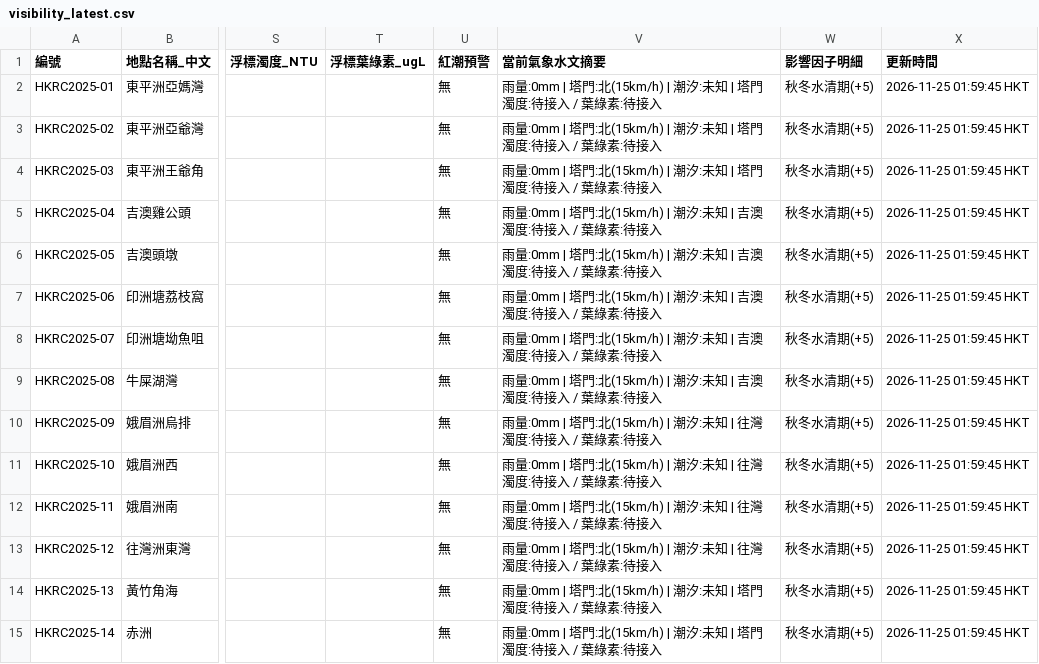
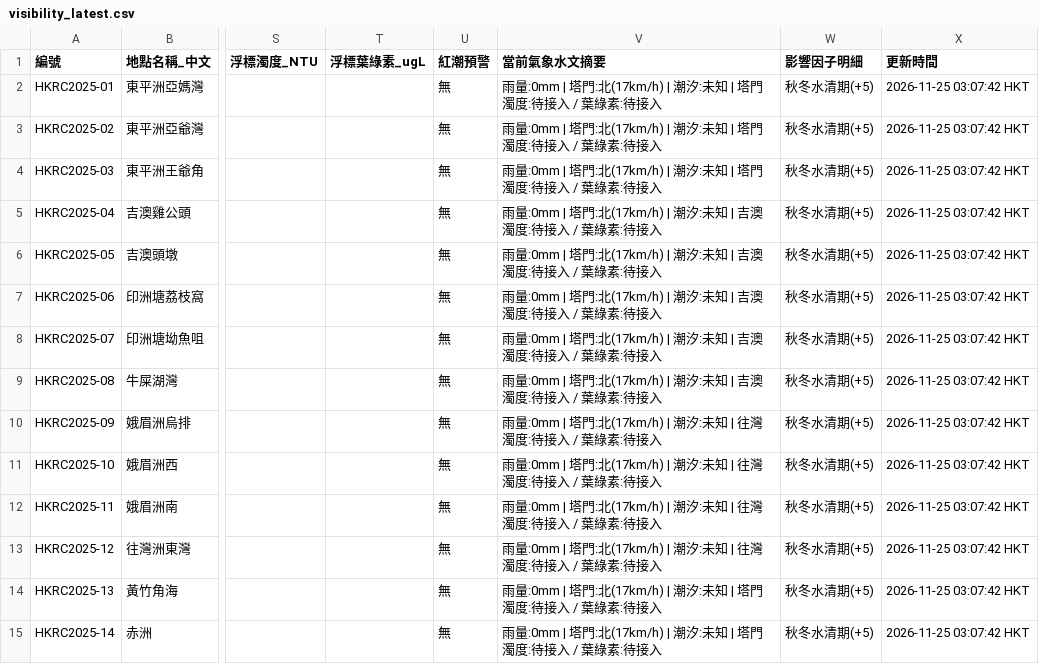
Before and after one commit to chanswc-sys/hk-dive-visibility-api, a CSV file: visibility_latest.csv, drawn as a sheet; only a part is shown, gaps mark what is left out; the diff covers the shown part only; the diff names each change by its address in the sheet, - before the commit and + after, or states it on an @@ line.

```diff
--- a/visibility_latest.csv
+++ b/visibility_latest.csv
-V2:V4 (當前氣象水文摘要): …塔門:北(15km/h) | 潮汐:…
+V2:V4 (當前氣象水文摘要): …塔門:北(17km/h) | 潮汐:…
-X2:X15 (更新時間): 2026-11-25 01:59:45 HKT
+X2:X15 (更新時間): 2026-11-25 03:07:42 HKT
-V5:V9 (當前氣象水文摘要): …塔門:北(15km/h) | 潮汐:…
+V5:V9 (當前氣象水文摘要): …塔門:北(17km/h) | 潮汐:…
-V10:V13 (當前氣象水文摘要): …塔門:北(15km/h) | 潮汐:…
+V10:V13 (當前氣象水文摘要): …塔門:北(17km/h) | 潮汐:…
-V14:V15 (當前氣象水文摘要): …塔門:北(15km/h) | 潮汐:…
+V14:V15 (當前氣象水文摘要): …塔門:北(17km/h) | 潮汐:…
```
Also changed, not shown: 88 edited cells elsewhere in this file, dive_sites_visibility_latest.csv, 2 other files.
